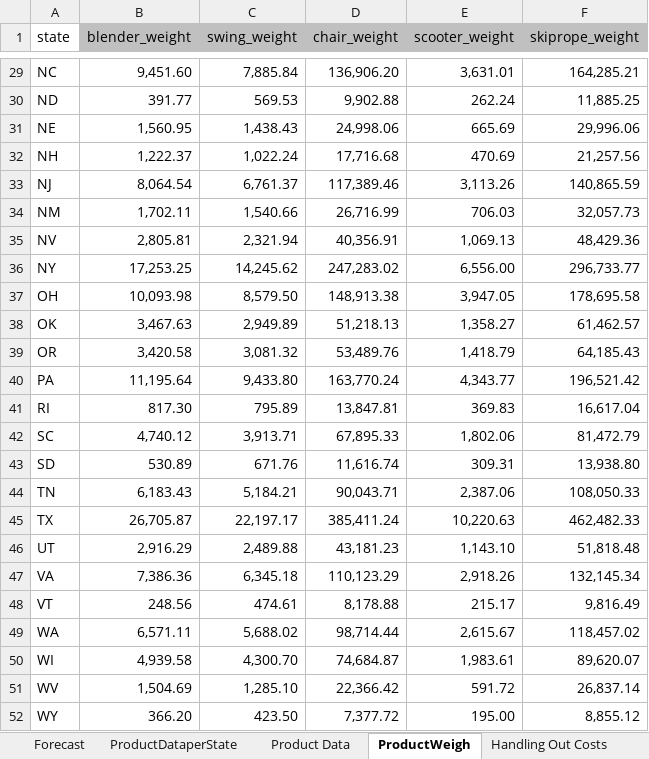
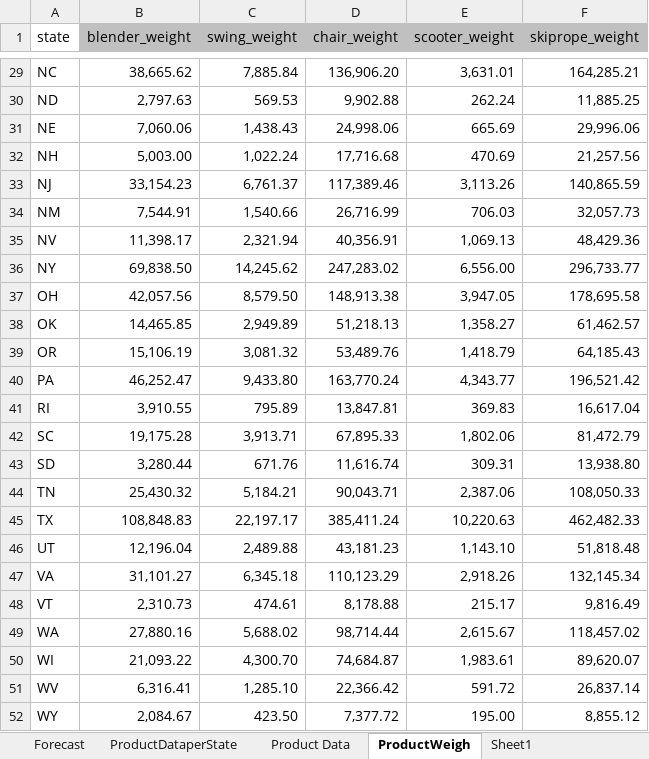
Before and after one commit to moniquechandra/OR8, an Excel workbook: Demand Forecast.xlsx, sheet ProductWeigh, drawn as a sheet; only a part is shown, gaps mark what is left out; values as stored, in another font and other column widths than the file's, no borders; the diff covers the shown part only; the diff names each change by its address in the sheet, - before the commit and + after, or states it on an @@ line.

```diff
--- a/Demand Forecast.xlsx (sheet ProductWeigh)
+++ b/Demand Forecast.xlsx (sheet ProductWeigh)
+sheet tab: Sheet1
-B29 (blender_weight): 9,451.60
+B29 (blender_weight): 38,665.62
-B30 (blender_weight): 391.77
+B30 (blender_weight): 2,797.63
-B31 (blender_weight): 1,560.95
+B31 (blender_weight): 7,060.06
-B32 (blender_weight): 1,222.37
+B32 (blender_weight): 5,003.00
-B33 (blender_weight): 8,064.54
+B33 (blender_weight): 33,154.23
-B34 (blender_weight): 1,702.11
+B34 (blender_weight): 7,544.91
-B35 (blender_weight): 2,805.81
+B35 (blender_weight): 11,398.17
-B36 (blender_weight): 17,253.25
+B36 (blender_weight): 69,838.50
-B37 (blender_weight): 10,093.98
+B37 (blender_weight): 42,057.56
-B38 (blender_weight): 3,467.63
+B38 (blender_weight): 14,465.85
-B39 (blender_weight): 3,420.58
+B39 (blender_weight): 15,106.19
-B40 (blender_weight): 11,195.64
+B40 (blender_weight): 46,252.47
-B41 (blender_weight): 817.30
+B41 (blender_weight): 3,910.55
-B42 (blender_weight): 4,740.12
+B42 (blender_weight): 19,175.28
-B43 (blender_weight): 530.89
+B43 (blender_weight): 3,280.44
-B44 (blender_weight): 6,183.43
+B44 (blender_weight): 25,430.32
-B45 (blender_weight): 26,705.87
+B45 (blender_weight): 108,848.83
-B46 (blender_weight): 2,916.29
+B46 (blender_weight): 12,196.04
-B47 (blender_weight): 7,386.36
+B47 (blender_weight): 31,101.27
-B48 (blender_weight): 248.56
+B48 (blender_weight): 2,310.73
-B49 (blender_weight): 6,571.11
+B49 (blender_weight): 27,880.16
-B50 (blender_weight): 4,939.58
+B50 (blender_weight): 21,093.22
-B51 (blender_weight): 1,504.69
+B51 (blender_weight): 6,316.41
-B52 (blender_weight): 366.20
+B52 (blender_weight): 2,084.67
```
Also changed, not shown: 27 edited cells elsewhere in this sheet, sheet Forecast, formulas that keep their value, Outbound.xlsx, 16 other files.
